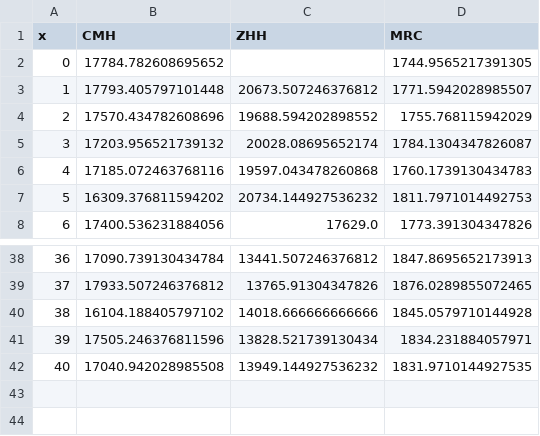
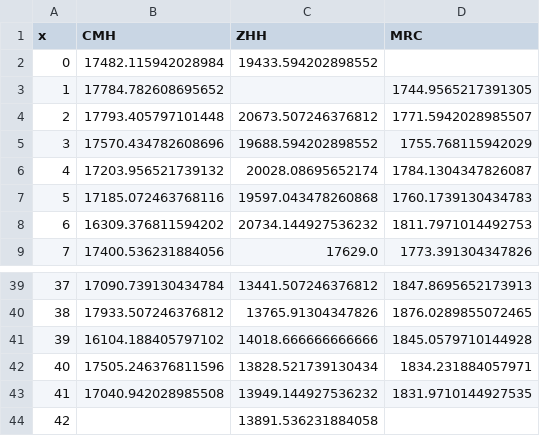
Before and after one commit to kochunov/spins, a CSV file: assets/adni_4.csv, drawn as a sheet; only a part is shown, gaps mark what is left out; addresses are those after the commit; the diff names each change by its address in the sheet, - before the commit and + after, or states it on an @@ line.

```diff
--- a/assets/adni_4.csv
+++ b/assets/adni_4.csv
+row 2: 0 | 17482.115942028984 | 19433.594202898552
@@ column A (x) renumbered between rows 3 and 43 @@
+row 44: 42 |  | 13891.536231884058
```
Also changed, not shown: assets/adni_0.csv, assets/adni_5.csv, 6 other files.
